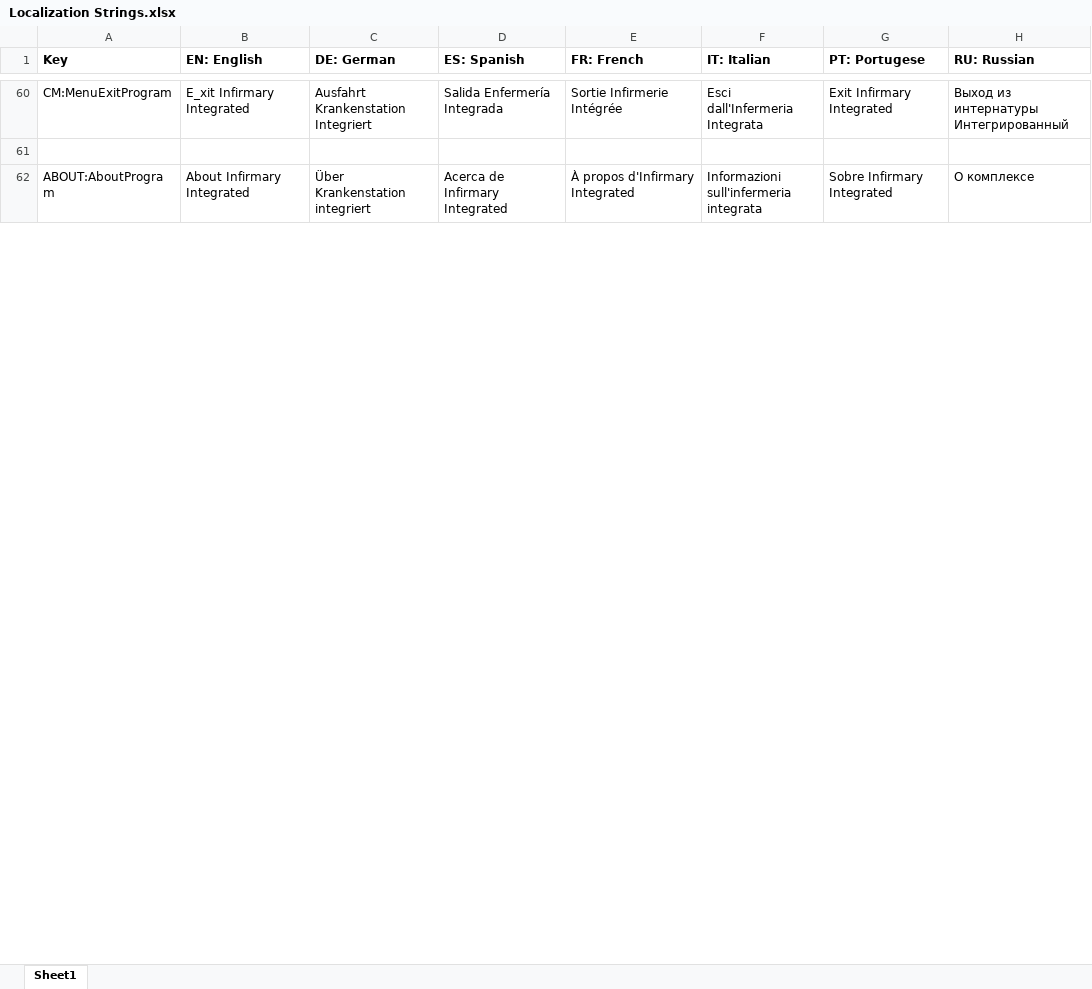
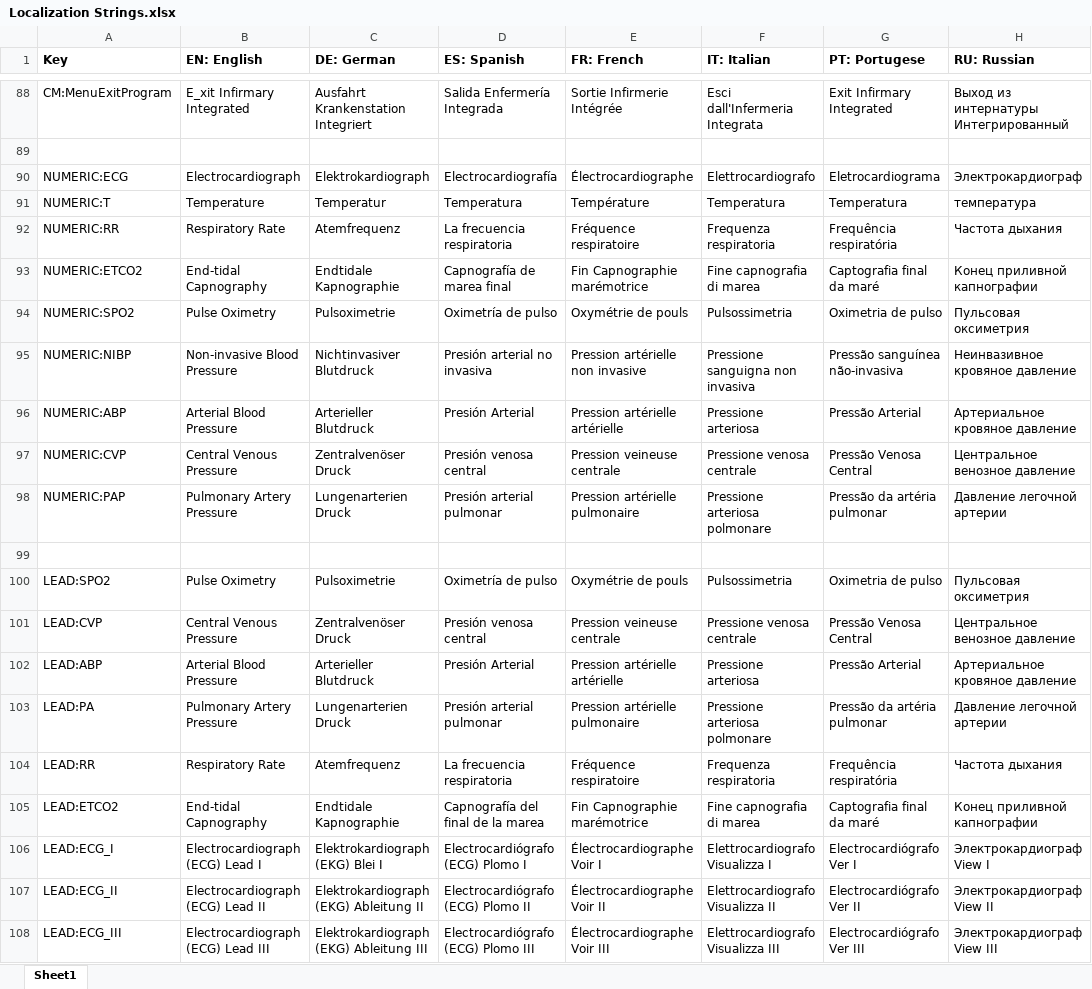
Before and after one commit to tanjera/infirmary-integrated, an Excel workbook: II_Core/Localization Strings.xlsx, sheet Sheet1, drawn as a sheet; only a part is shown, gaps mark what is left out; the shorter side is filled out with more unchanged rows; values as stored, in another font and other column widths than the file's, no borders; the diff covers the shown part only; the diff names each change by its address in the sheet, - before the commit and + after, or states it on an @@ line.

Commit message:
Rewrite 0.09: II_Windows and II_Core.Localization - Localization for rhythms combo boxes, Leads class, and Rhythms classes - Reimplemented Cardiac Monitor functionality   - Controls.Numeric & Controls.Tracing reimplemented     - Ported drawing to WPF Path/StreamGeometry - Patient.Timer class debugged

```diff
--- a/II_Core/Localization Strings.xlsx (sheet Sheet1)
+++ b/II_Core/Localization Strings.xlsx (sheet Sheet1)
+row 90: NUMERIC:ECG | Electrocardiograph | Elektrokardiograph | Electrocardiografía | Électrocardiographe | Elettrocardiografo | Eletrocardiograma | Электрокардиограф
+row 91: NUMERIC:T | Temperature | Temperatur | Temperatura | Température | Temperatura | Temperatura | температура
+row 92: NUMERIC:RR | Respiratory Rate | Atemfrequenz | La frecuencia respiratoria | Fréquence respiratoire | Frequenza respiratoria | Frequência respiratória | Частота дыхания
+row 93: NUMERIC:ETCO2 | End-tidal Capnography | Endtidale Kapnographie | Capnografía de marea final | Fin Capnographie marémotrice | Fine capnografia di marea | Captografia final da maré | Конец приливной капнографии
+row 94: NUMERIC:SPO2 | Pulse Oximetry | Pulsoximetrie | Oximetría de pulso | Oxymétrie de pouls | Pulsossimetria | Oximetria de pulso | Пульсовая оксиметрия
+row 95: NUMERIC:NIBP | Non-invasive Blood Pressure | Nichtinvasiver Blutdruck | Presión arterial no invasiva | Pression artérielle non invasive | Pressione sanguigna non invasiva | Pressão sanguínea não-invasiva | Неинвазивное кровяное давление
+row 96: NUMERIC:ABP | Arterial Blood Pressure | Arterieller Blutdruck | Presión Arterial | Pression artérielle artérielle | Pressione arteriosa | Pressão Arterial | Артериальное кровяное давление
+row 97: NUMERIC:CVP | Central Venous Pressure | Zentralvenöser Druck | Presión venosa central | Pression veineuse centrale | Pressione venosa centrale | Pressão Venosa Central | Центральное венозное давление
+row 98: NUMERIC:PAP | Pulmonary Artery Pressure | Lungenarterien Druck | Presión arterial pulmonar | Pression artérielle pulmonaire | Pressione arteriosa polmonare | Pressão da artéria pulmonar | Давление легочной артерии
+row 99: (empty)
+row 100: LEAD:SPO2 | Pulse Oximetry | Pulsoximetrie | Oximetría de pulso | Oxymétrie de pouls | Pulsossimetria | Oximetria de pulso | Пульсовая оксиметрия
+row 101: LEAD:CVP | Central Venous Pressure | Zentralvenöser Druck | Presión venosa central | Pression veineuse centrale | Pressione venosa centrale | Pressão Venosa Central | Центральное венозное давление
+row 102: LEAD:ABP | Arterial Blood Pressure | Arterieller Blutdruck | Presión Arterial | Pression artérielle artérielle | Pressione arteriosa | Pressão Arterial | Артериальное кровяное давление
+row 103: LEAD:PA | Pulmonary Artery Pressure | Lungenarterien Druck | Presión arterial pulmonar | Pression artérielle pulmonaire | Pressione arteriosa polmonare | Pressão da artéria pulmonar | Давление легочной артерии
+row 104: LEAD:RR | Respiratory Rate | Atemfrequenz | La frecuencia respiratoria | Fréquence respiratoire | Frequenza respiratoria | Frequência respiratória | Частота дыхания
+row 105: LEAD:ETCO2 | End-tidal Capnography | Endtidale Kapnographie | Capnografía del final de la marea | Fin Capnographie marémotrice | Fine capnografia di marea | Captografia final da maré | Конец приливной капнографии
+row 106: LEAD:ECG_I | Electrocardiograph (ECG) Lead I | Elektrokardiograph (EKG) Blei I | Electrocardiógrafo (ECG) Plomo I | Électrocardiographe Voir I | Elettrocardiografo Visualizza I | Electrocardiógrafo Ver I | Электрокардиограф View I
+row 107: LEAD:ECG_II | Electrocardiograph (ECG) Lead II | Elektrokardiograph (EKG) Ableitung II | Electrocardiógrafo (ECG) Plomo II | Électrocardiographe Voir II | Elettrocardiografo Visualizza II | Electrocardiógrafo Ver II | Электрокардиограф View II
+row 108: LEAD:ECG_III | Electrocardiograph (ECG) Lead III | Elektrokardiograph (EKG) Ableitung III | Electrocardiógrafo (ECG) Plomo III | Électrocardiographe Voir III | Elettrocardiografo Visualizza III | Electrocardiógrafo Ver III | Электрокардиограф View III
```
Also changed, not shown: 38 added rows, 1 removed row, 39 edited cells and cell formats elsewhere in this sheet, 20 other files.
